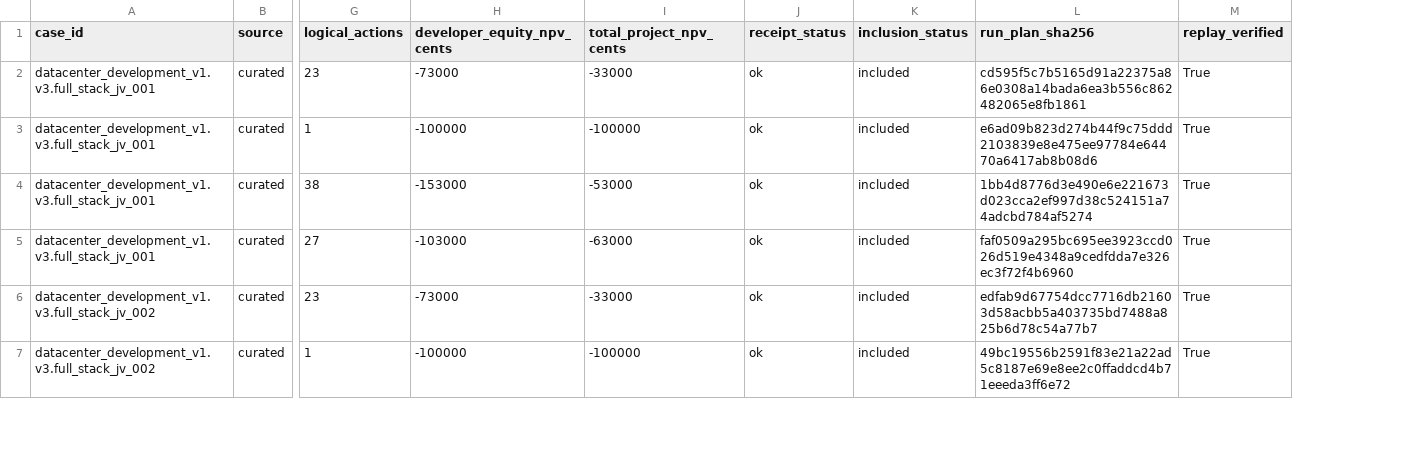
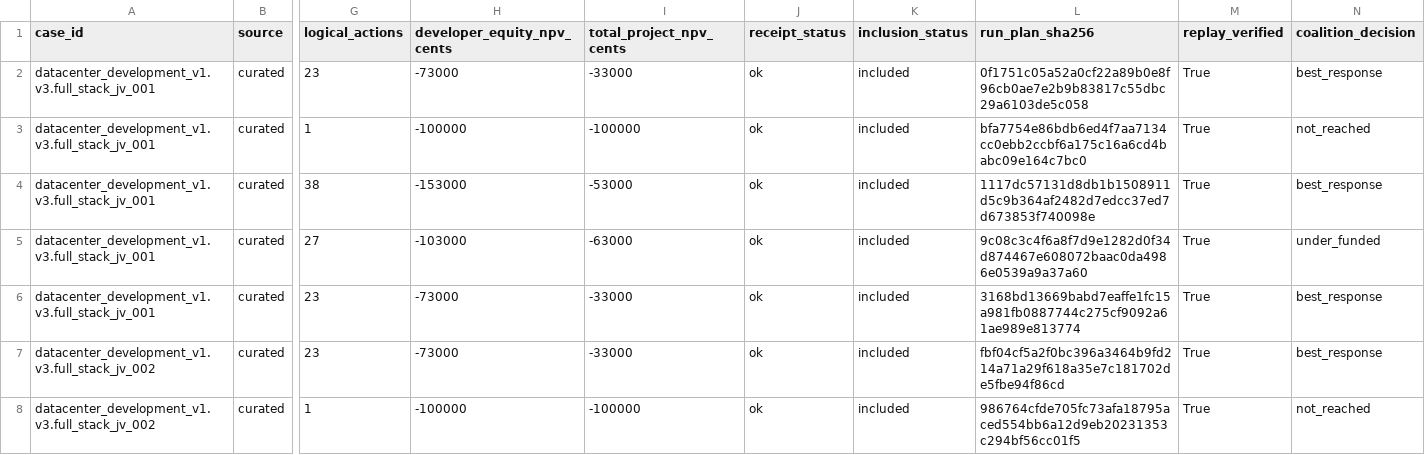
Before and after one commit to aeread-org/AERead, a CSV file: evidence/datacenter_development/datacenter_v3_jv_scored_controls_v1/tables/controls.csv, drawn as a sheet; only a part is shown, gaps mark what is left out; addresses are those after the commit; rows hold the shown columns only; the diff covers the shown part only; the diff names each change by its address in the sheet, - before the commit and + after, or states it on an @@ line.

```diff
--- a/evidence/datacenter_development/datacenter_v3_jv_scored_controls_v1/tables/controls.csv
+++ b/evidence/datacenter_development/datacenter_v3_jv_scored_controls_v1/tables/controls.csv
+column N (coalition_decision), rows 2-5: best_response | not_reached | best_response | under_funded; rows 7-8: best_response | not_reached
-L2 (run_plan_sha256): cd595f5c7b5165d91a22375a86e0308a14bada6ea3b556c862482065e8fb1861
+L2 (run_plan_sha256): 0f1751c05a52a0cf22a89b0e8f96cb0ae7e2b9b83817c55dbc29a6103de5c058
-L3 (run_plan_sha256): e6ad09b823d274b44f9c75ddd2103839e8e475ee97784e64470a6417ab8b08d6
+L3 (run_plan_sha256): bfa7754e86bdb6ed4f7aa7134cc0ebb2ccbf6a175c16a6cd4babc09e164c7bc0
-L4 (run_plan_sha256): 1bb4d8776d3e490e6e221673d023cca2ef997d38c524151a74adcbd784af5274
+L4 (run_plan_sha256): 1117dc57131d8db1b1508911d5c9b364af2482d7edcc37ed7d673853f740098e
-L5 (run_plan_sha256): faf0509a295bc695ee3923ccd026d519e4348a9cedfdda7e326ec3f72f4b6960
+L5 (run_plan_sha256): 9c08c3c4f6a8f7d9e1282d0f34d874467e608072baac0da4986e0539a9a37a60
+row 6: datacenter_development_v1.v3.full_stack_jv_001 | curated | 23 | -73000 | -33000 | ok | included | 3168bd13669babd7eaffe1fc15a981fb0887744c275cf9092a61ae989e813774 | True | best_response
-L7 (run_plan_sha256): edfab9d67754dcc7716db21603d58acbb5a403735bd7488a825b6d78c54a77b7
+L7 (run_plan_sha256): fbf04cf5a2f0bc396a3464b9fd214a71a29f618a35e7c181702de5fbe94f86cd
-L8 (run_plan_sha256): 49bc19556b2591f83e21a22ad5c8187e69e8ee2c0ffaddcd4b71eeeda3ff6e72
+L8 (run_plan_sha256): 986764cfde705fc73afa18795aced554bb6a12d9eb20231353c294bf56cc01f5
```
Also changed, not shown: 5 added rows and 22 edited cells elsewhere in this file, evidence/datacenter_development/datacenter_v2_interface3_scored_controls_v1/tables/controls.csv, evidence/datacenter_development/datacenter_v2_scored_controls_v1/tables/controls.csv, 47 other files.
